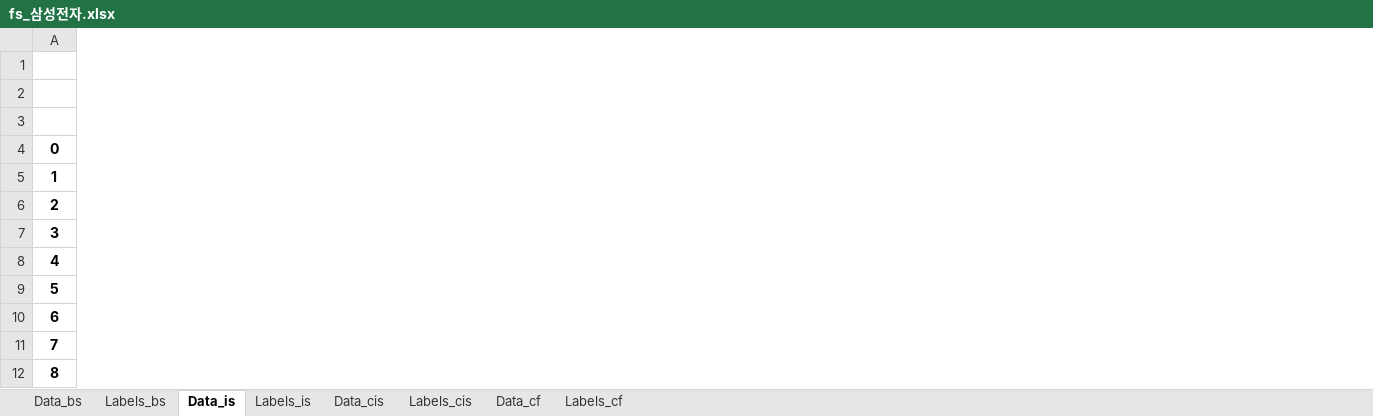
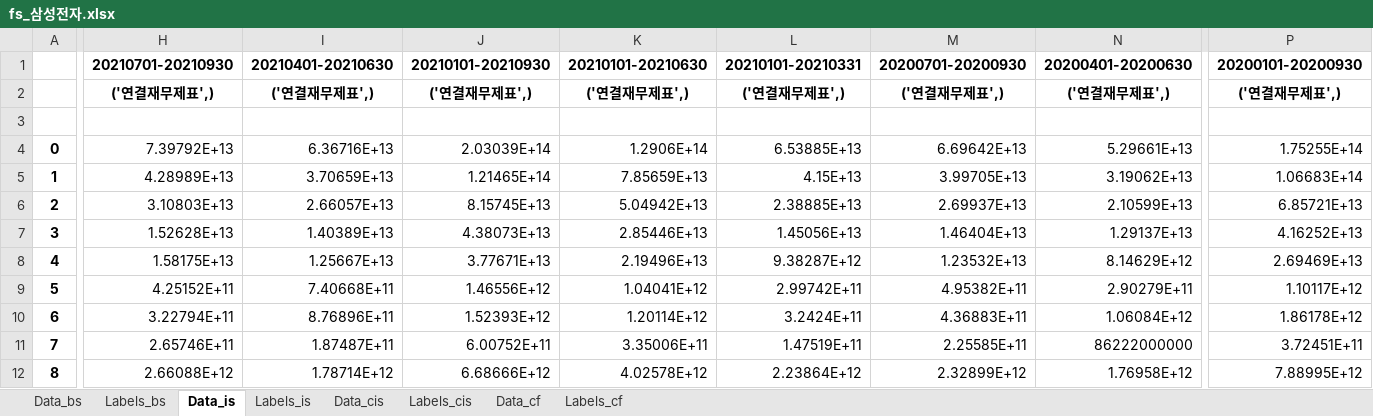
Before and after one commit to pathces-gone/study-python-stock, an Excel workbook: quant/fsdata/fs_삼성전자.xlsx, sheet Data_is, drawn as a sheet; only a part is shown, gaps mark what is left out; values as stored, in another font and other column widths than the file's, no borders; the diff covers the shown part only; the diff names each change by its address in the sheet, - before the commit and + after, or states it on an @@ line.

```diff
--- a/quant/fsdata/fs_삼성전자.xlsx (sheet Data_is)
+++ b/quant/fsdata/fs_삼성전자.xlsx (sheet Data_is)
+column H, rows 1-12: 20210701-20210930 | ('연결재무제표',) |  | 7.39792E+13 | 4.28989E+13 | 3.10803E+13 | 1.52628E+13 | 1.58175E+13 | 4.25152E+11 | 3.22794E+11 | 2.65746E+11 | 2.66088E+12
+column I, rows 1-12: 20210401-20210630 | ('연결재무제표',) |  | 6.36716E+13 | 3.70659E+13 | 2.66057E+13 | 1.40389E+13 | 1.25667E+13 | 7.40668E+11 | 8.76896E+11 | 1.87487E+11 | 1.78714E+12
+column J, rows 1-12: 20210101-20210930 | ('연결재무제표',) |  | 2.03039E+14 | 1.21465E+14 | 8.15745E+13 | 4.38073E+13 | 3.77671E+13 | 1.46556E+12 | 1.52393E+12 | 6.00752E+11 | 6.68666E+12
+column K, rows 1-12: 20210101-20210630 | ('연결재무제표',) |  | 1.2906E+14 | 7.85659E+13 | 5.04942E+13 | 2.85446E+13 | 2.19496E+13 | 1.04041E+12 | 1.20114E+12 | 3.35006E+11 | 4.02578E+12
+column L, rows 1-12: 20210101-20210331 | ('연결재무제표',) |  | 6.53885E+13 | 4.15E+13 | 2.38885E+13 | 1.45056E+13 | 9.38287E+12 | 2.99742E+11 | 3.2424E+11 | 1.47519E+11 | 2.23864E+12
+column M, rows 1-12: 20200701-20200930 | ('연결재무제표',) |  | 6.69642E+13 | 3.99705E+13 | 2.69937E+13 | 1.46404E+13 | 1.23532E+13 | 4.95382E+11 | 4.36883E+11 | 2.25585E+11 | 2.32899E+12
+column N, rows 1-12: 20200401-20200630 | ('연결재무제표',) |  | 5.29661E+13 | 3.19062E+13 | 2.10599E+13 | 1.29137E+13 | 8.14629E+12 | 2.90279E+11 | 1.06084E+12 | 86222000000 | 1.76958E+12
+column P, rows 1-12: 20200101-20200930 | ('연결재무제표',) |  | 1.75255E+14 | 1.06683E+14 | 6.85721E+13 | 4.16252E+13 | 2.69469E+13 | 1.10117E+12 | 1.86178E+12 | 3.72451E+11 | 7.88995E+12
```
Also changed, not shown: 65 added columns elsewhere in this sheet, sheet Labels_is, sheet Data_cis, sheet Labels_cis, sheet Data_cf, sheet Labels_cf, sheet Data_bs, 1 more sheet, quant/fsdata/fs_서울옥션.xlsx, quant/fsdata/fs_이녹스첨단소재.xlsx, 4 other files.
